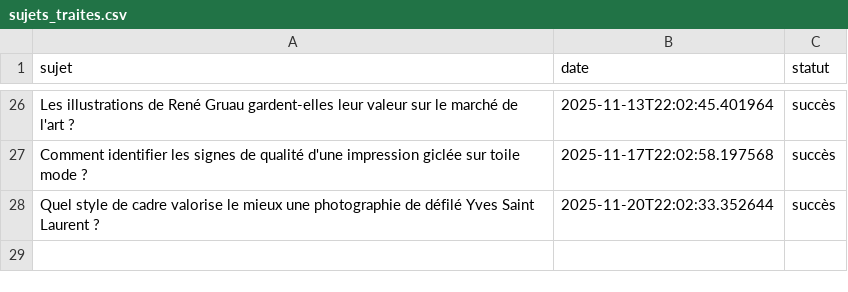
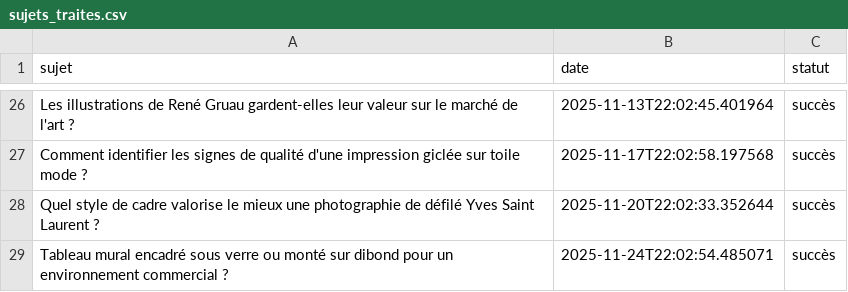
Before and after one commit to Metalosmose21/Mode-2, a CSV file: sujets_traites.csv, drawn as a sheet; only a part is shown, gaps mark what is left out; the diff names each change by its address in the sheet, - before the commit and + after, or states it on an @@ line.

```diff
--- a/sujets_traites.csv
+++ b/sujets_traites.csv
+row 29: Tableau mural encadré sous verre ou monté sur dibond pour un environnement commercial ? | 2025-11-24T22:02:54.485071 | succès
```
Also changed, not shown: sujets.csv.
